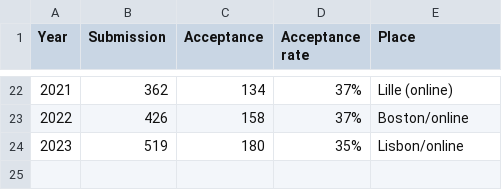
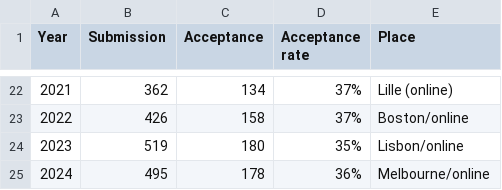
Before and after one commit to ryojitanabe/ecconf, a CSV file: data/gecco.csv, drawn as a sheet; only a part is shown, gaps mark what is left out; the diff names each change by its address in the sheet, - before the commit and + after, or states it on an @@ line.

Commit message:
updated stats of gecco and evostar confs

```diff
--- a/data/gecco.csv
+++ b/data/gecco.csv
+row 25: 2024 | 495 | 178 | 36% | Melbourne/online
```
Also changed, not shown: data/eurogp.csv, data/evoapp.csv, 8 other files.
